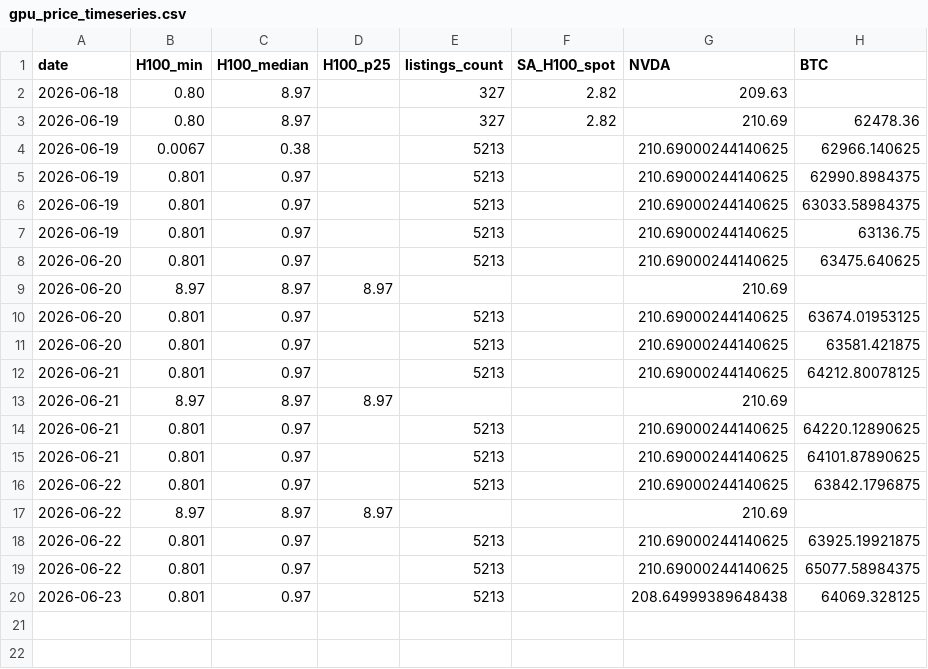
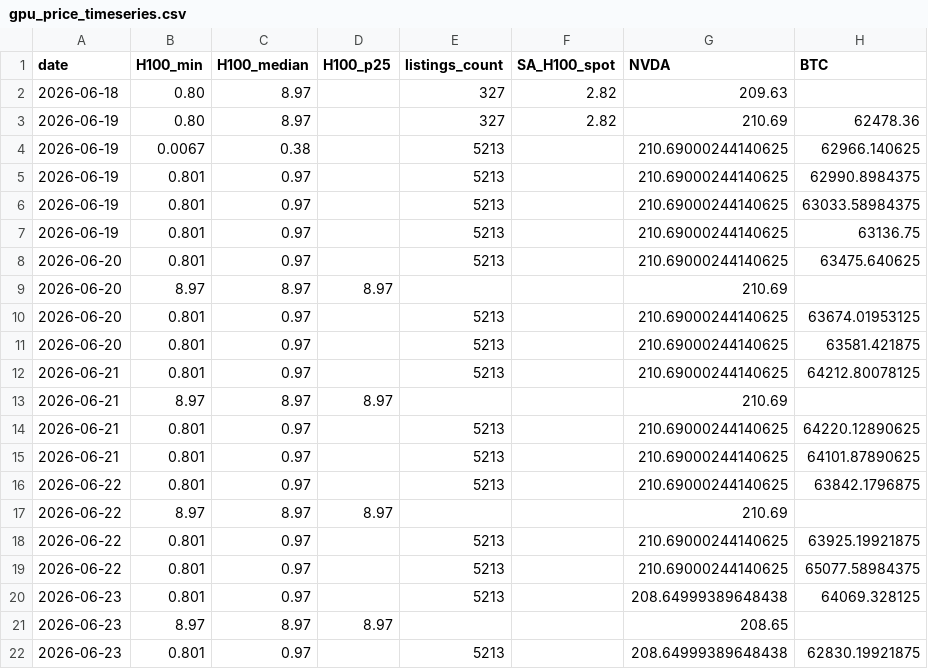
Before and after one commit to Cadmusyiu/compute-economy, a CSV file: gpu_price_timeseries.csv, drawn as a sheet; the diff names each change by its address in the sheet, - before the commit and + after, or states it on an @@ line.

Commit message:
auto: daily data collection 2026-06-23

```diff
--- a/gpu_price_timeseries.csv
+++ b/gpu_price_timeseries.csv
+row 21: 2026-06-23 | 8.97 | 8.97 | 8.97 |  |  | 208.65
+row 22: 2026-06-23 | 0.801 | 0.97 |  | 5213 |  | 208.64999389648438 | 62830.19921875
```
Also changed, not shown: 14 other files.
